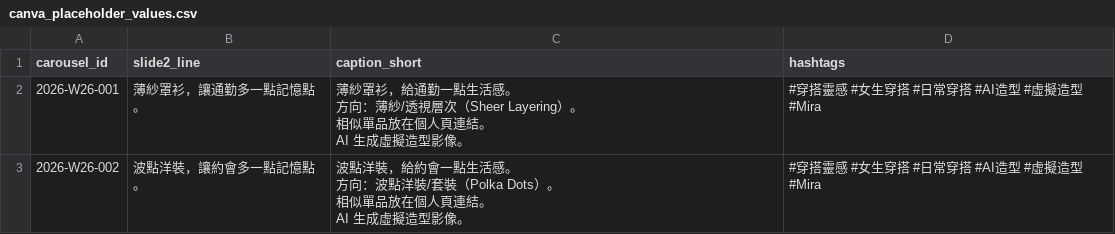
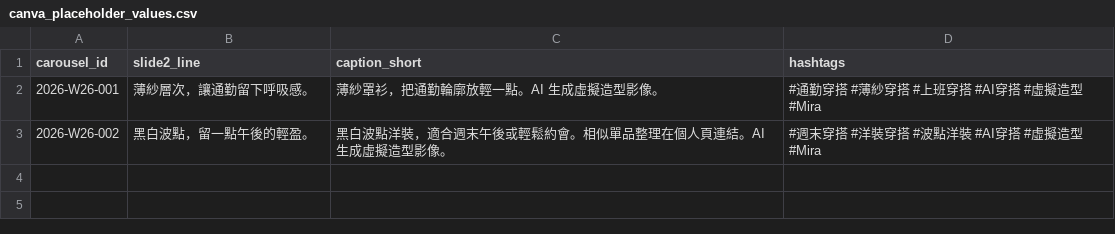
Before and after one commit to fcsh1526/codex-fittingrooom, a CSV file: 10_automation/runs/2026-W26/canva_placeholder_values.csv, drawn as a sheet.

```diff
--- a/10_automation/runs/2026-W26/canva_placeholder_values.csv
+++ b/10_automation/runs/2026-W26/canva_placeholder_values.csv
@@ -1,13 +1,3 @@
 carousel_id,slide2_line,caption_short,hashtags
-2026-W26-001,薄紗罩衫，讓通勤多一點記憶點。,"薄紗罩衫，給通勤一點生活感。
-
-方向：薄紗/透視層次（Sheer Layering）。
-
-相似單品放在個人頁連結。
-AI 生成虛擬造型影像。",#穿搭靈感 #女生穿搭 #日常穿搭 #AI造型 #虛擬造型 #Mira
-2026-W26-002,波點洋裝，讓約會多一點記憶點。,"波點洋裝，給約會一點生活感。
-
-方向：波點洋裝/套裝（Polka Dots）。
-
-相似單品放在個人頁連結。
-AI 生成虛擬造型影像。",#穿搭靈感 #女生穿搭 #日常穿搭 #AI造型 #虛擬造型 #Mira
+2026-W26-001,"薄紗層次，讓通勤留下呼吸感。","薄紗罩衫，把通勤輪廓放輕一點。AI 生成虛擬造型影像。","#通勤穿搭 #薄紗穿搭 #上班穿搭 #AI穿搭 #虛擬造型 #Mira"
+2026-W26-002,"黑白波點，留一點午後的輕盈。","黑白波點洋裝，適合週末午後或輕鬆約會。相似單品整理在個人頁連結。AI 生成虛擬造型影像。","#週末穿搭 #洋裝穿搭 #波點洋裝 #AI穿搭 #虛擬造型 #Mira"
```
Also changed, not shown: 10_automation/PUBLISH_QUEUE.csv, 10_automation/runs/2026-W26/codex_asset_selection.csv, 46 other files.
